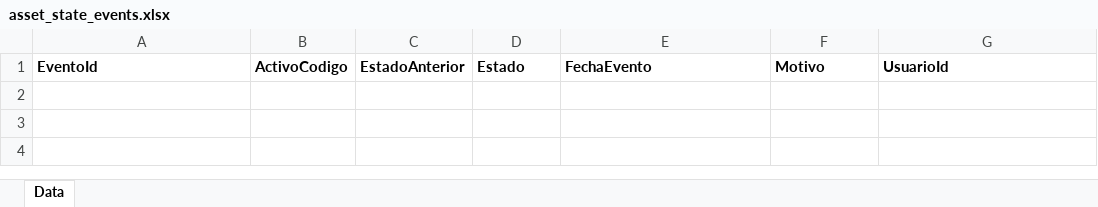
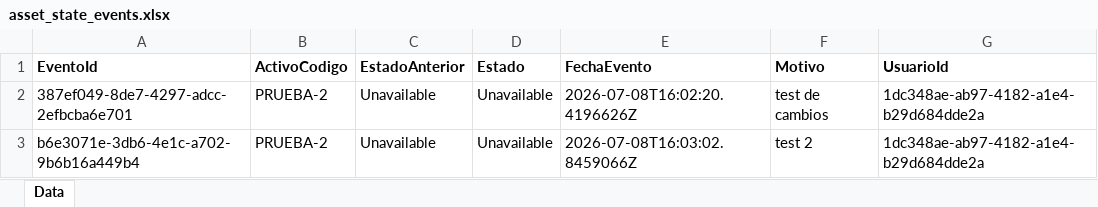
Before and after one commit to nicorod-cyber/APLICACION-CMMS, an Excel workbook: data/excel/asset_state_events.xlsx, sheet Data, drawn as a sheet; values as stored, in another font and other column widths than the file's, no borders; the diff names each change by its address in the sheet, - before the commit and + after, or states it on an @@ line.

```diff
--- a/data/excel/asset_state_events.xlsx (sheet Data)
+++ b/data/excel/asset_state_events.xlsx (sheet Data)
+row 2: 387ef049-8de7-4297-adcc-2efbcba6e701 | PRUEBA-2 | Unavailable | Unavailable | 2026-07-08T16:02:20.4196626Z | test de cambios | 1dc348ae-ab97-4182-a1e4-b29d684dde2a
+row 3: b6e3071e-3db6-4e1c-a702-9b6b16a449b4 | PRUEBA-2 | Unavailable | Unavailable | 2026-07-08T16:03:02.8459066Z | test 2 | 1dc348ae-ab97-4182-a1e4-b29d684dde2a
```
Also changed, not shown: data/excel/activos.xlsx, data/excel/alert_rules.xlsx, 3 other files.
